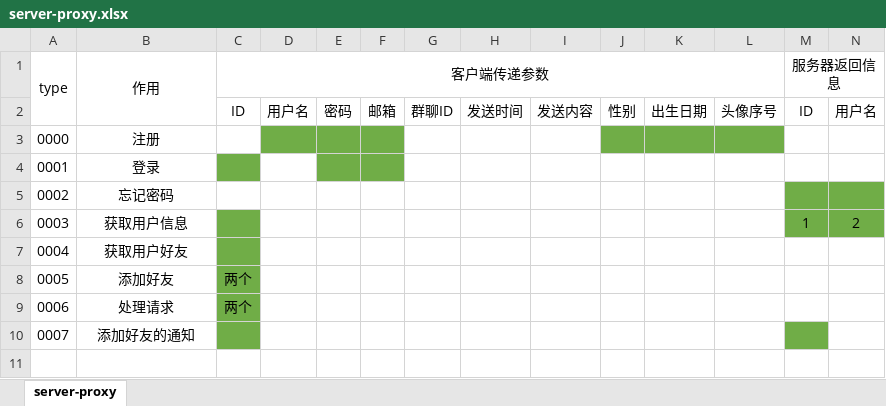
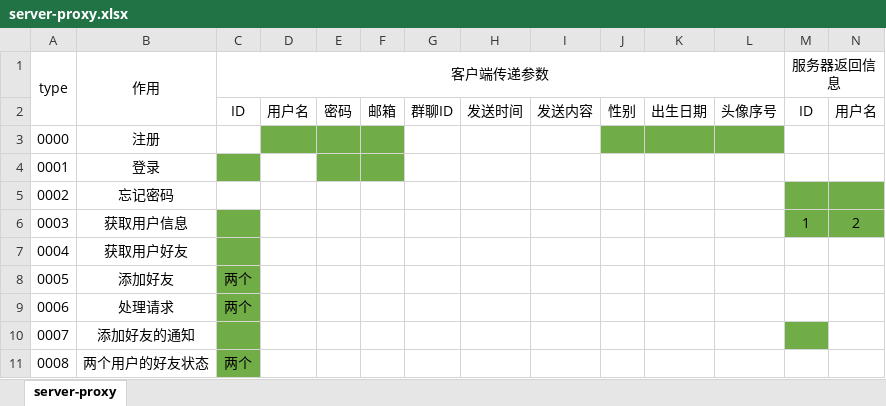
Before and after one commit to yang48699997/Chat, an Excel workbook: docs/server-proxy.xlsx, sheet server-proxy, drawn as a sheet; only a part is shown; values as stored, in another font and other column widths than the file's, no borders; rows hold the shown columns only; the diff names each change by its address in the sheet, - before the commit and + after, or states it on an @@ line.

Commit message:
update server proxy

```diff
--- a/docs/server-proxy.xlsx (sheet server-proxy)
+++ b/docs/server-proxy.xlsx (sheet server-proxy)
+row 11: 0008 | 两个用户的好友状态 | 两个
```
